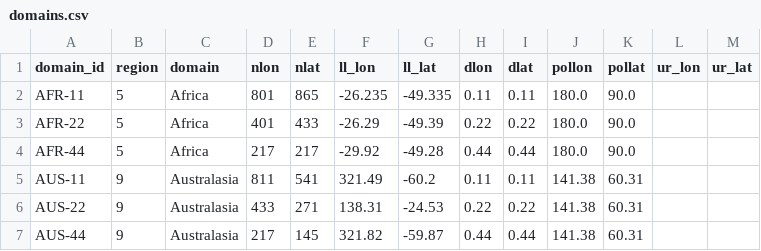
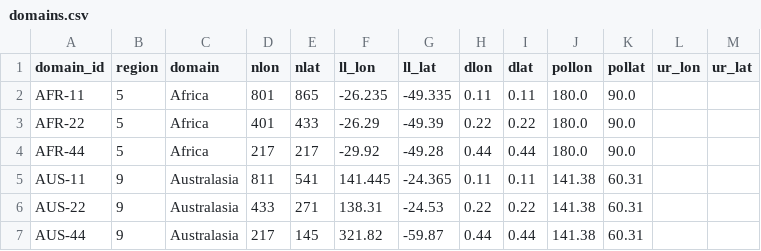
Before and after one commit to remo-rcm/tables, a CSV file: domains/domains.csv, drawn as a sheet; only a part is shown.

Commit message:
fix AUS-11

```diff
--- a/domains/domains.csv
+++ b/domains/domains.csv
@@ -4,3 +4,3 @@ AFR-22,5,Africa,401,433,-26.29,-49.39,0.22,0.22,180.0,90.0,,
 AFR-44,5,Africa,217,217,-29.92,-49.28,0.44,0.44,180.0,90.0,,
-AUS-11,9,Australasia,811,541,321.49,-60.2,0.11,0.11,141.38,60.31,,
+AUS-11,9,Australasia,811,541,141.445,-24.365,0.11,0.11,141.38,60.31,,
 AUS-22,9,Australasia,433,271,138.31,-24.53,0.22,0.22,141.38,60.31,,
```
